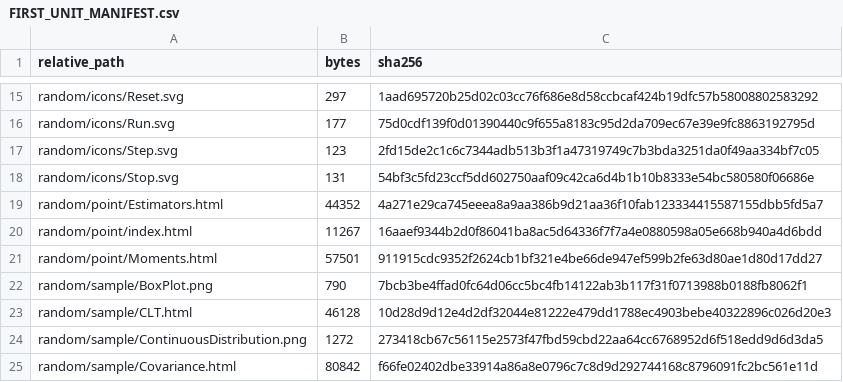
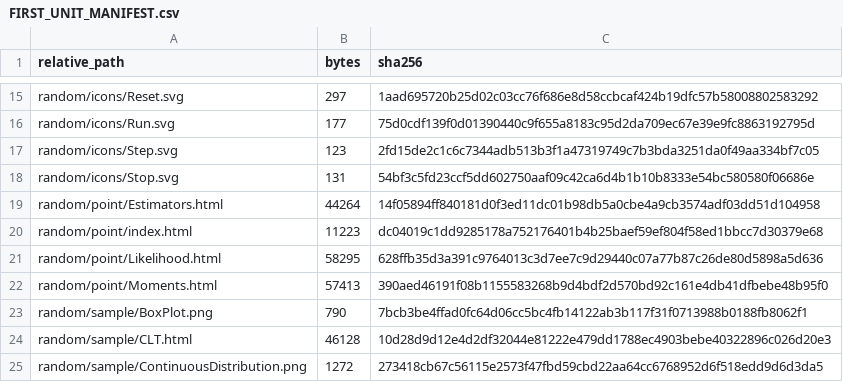
Before and after one commit to KokunoYumeto/mathematical-statistics-id, a CSV file: build/FIRST_UNIT_MANIFEST.csv, drawn as a sheet; only a part is shown, gaps mark what is left out; the shorter side is filled out with more unchanged rows.

```diff
--- a/build/FIRST_UNIT_MANIFEST.csv
+++ b/build/FIRST_UNIT_MANIFEST.csv
@@ -18,5 +18,6 @@ random/icons/Step.svg,123,2fd15de2c1c6c7344adb513b3f1a47319749c7b3bda3251da0f49a
 random/icons/Stop.svg,131,54bf3c5fd23ccf5dd602750aaf09c42ca6d4b1b10b8333e54bc580580f06686e
-random/point/Estimators.html,44352,4a271e29ca745eeea8a9aa386b9d21aa36f10fab123334415587155dbb5fd5a7
-random/point/index.html,11267,16aaef9344b2d0f86041ba8ac5d64336f7f7a4e0880598a05e668b940a4d6bdd
-random/point/Moments.html,57501,911915cdc9352f2624cb1bf321e4be66de947ef599b2fe63d80ae1d80d17dd27
+random/point/Estimators.html,44264,14f05894ff840181d0f3ed11dc01b98db5a0cbe4a9cb3574adf03dd51d104958
+random/point/index.html,11223,dc04019c1dd9285178a752176401b4b25baef59ef804f58ed1bbcc7d30379e68
+random/point/Likelihood.html,58295,628ffb35d3a391c9764013c3d7ee7c9d29440c07a77b87c26de80d5898a5d636
+random/point/Moments.html,57413,390aed46191f08b1155583268b9d4bdf2d570bd92c161e4db41dfbebe48b95f0
 random/sample/BoxPlot.png,790,7bcb3be4ffad0fc64d06cc5bc4fb14122ab3b117f31f0713988b0188fb8062f1
```
Also changed, not shown: 00_control/TRANSLATION_LEDGER.csv, 31 other files.
